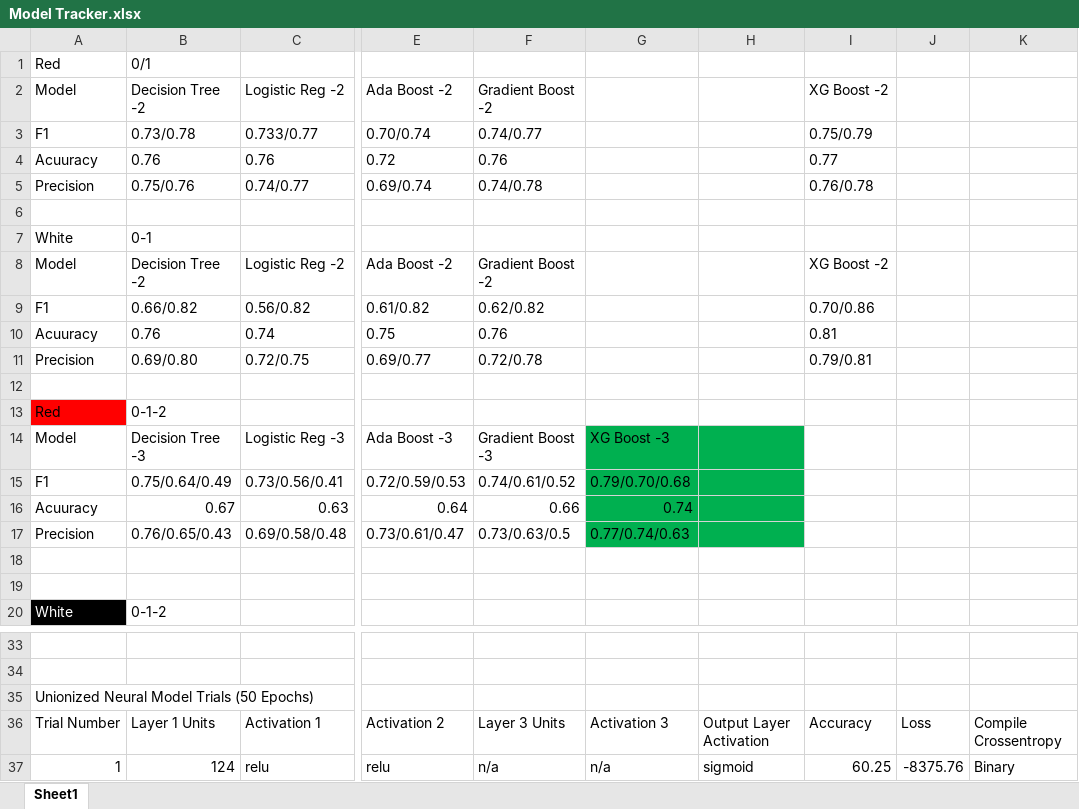
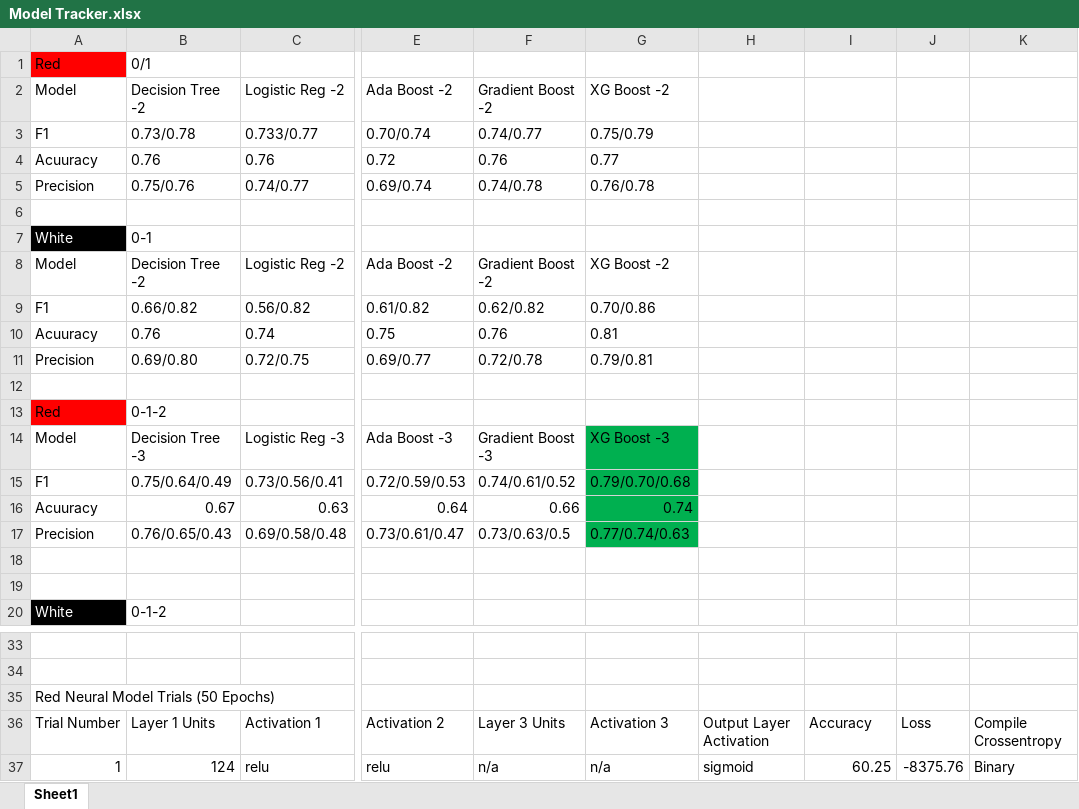
Before and after one commit to serenaremlang/Wine-Quality-Snobs, an Excel workbook: Resources/Model Tracker.xlsx, sheet Sheet1, drawn as a sheet; only a part is shown, gaps mark what is left out; values as stored, in another font and other column widths than the file's, no borders; the diff names each change by its address in the sheet, - before the commit and + after, or states it on an @@ line.

Commit message:
more neural network testing

```diff
--- a/Resources/Model Tracker.xlsx (sheet Sheet1)
+++ b/Resources/Model Tracker.xlsx (sheet Sheet1)
-A1 fill: none
+A1 fill: #FF0000
-G2: (empty)
+G2: XG Boost -2
-I2: XG Boost -2
+I2: (empty)
-G3: (empty)
+G3: 0.75/0.79
-I3: 0.75/0.79
+I3: (empty)
-G4: (empty)
+G4: 0.77
-I4: 0.77
+I4: (empty)
-G5: (empty)
+G5: 0.76/0.78
-I5: 0.76/0.78
+I5: (empty)
@@ A7 fill: none → #000000, text colour: black → #FFFFFF @@
-G8: (empty)
+G8: XG Boost -2
-I8: XG Boost -2
+I8: (empty)
-G9: (empty)
+G9: 0.70/0.86
-I9: 0.70/0.86
+I9: (empty)
-G10: (empty)
+G10: 0.81
-I10: 0.81
+I10: (empty)
-G11: (empty)
+G11: 0.79/0.81
-I11: 0.79/0.81
+I11: (empty)
-H14:H17 fill: #00B050
+H14:H17 fill: none
-A35: Unionized Neural Model Trials (50 Epochs)
+A35: Red Neural Model Trials (50 Epochs)
```
